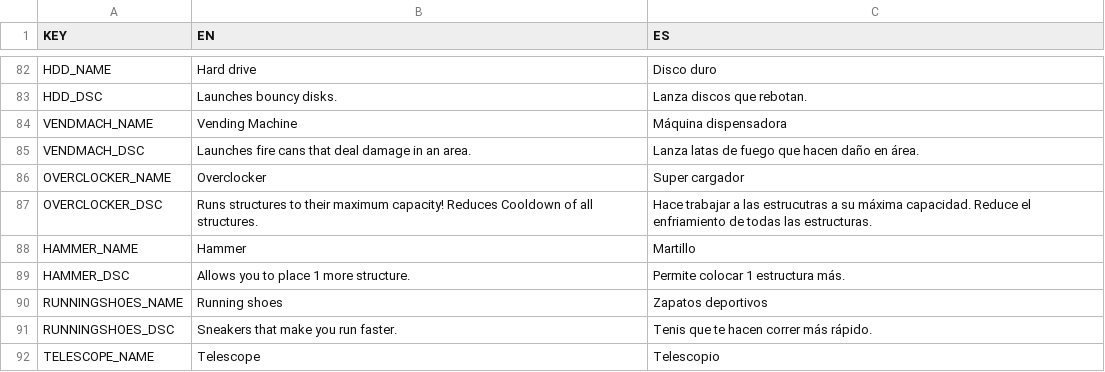
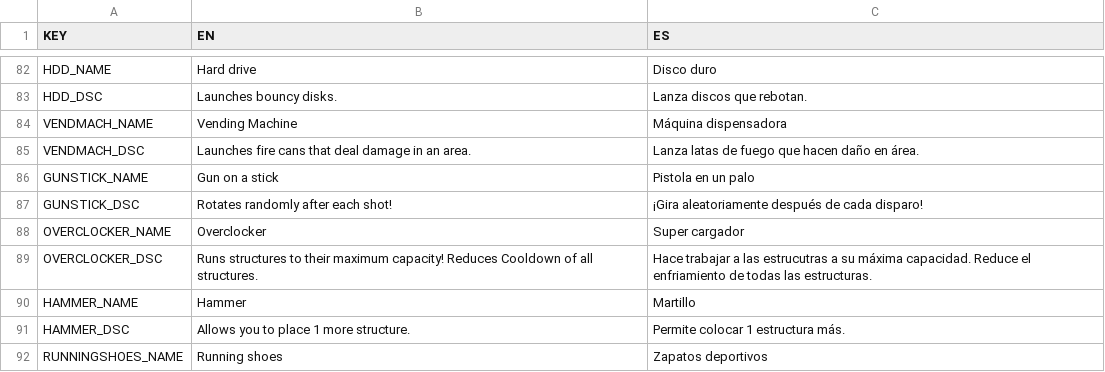
Before and after one commit to gabulate/Tower-Survivors, a CSV file: Assets/Code/Localisation/Languages.csv, drawn as a sheet; only a part is shown, gaps mark what is left out; the shorter side is filled out with more unchanged rows; the diff names each change by its address in the sheet, - before the commit and + after, or states it on an @@ line.

Commit message:
Added structure: Gun on a stick

```diff
--- a/Assets/Code/Localisation/Languages.csv
+++ b/Assets/Code/Localisation/Languages.csv
+row 86: GUNSTICK_NAME | Gun on a stick | Pistola en un palo
+row 87: GUNSTICK_DSC | Rotates randomly after each shot! | ¡Gira aleatoriamente después de cada disparo!
```
Also changed, not shown: 50 other files.
